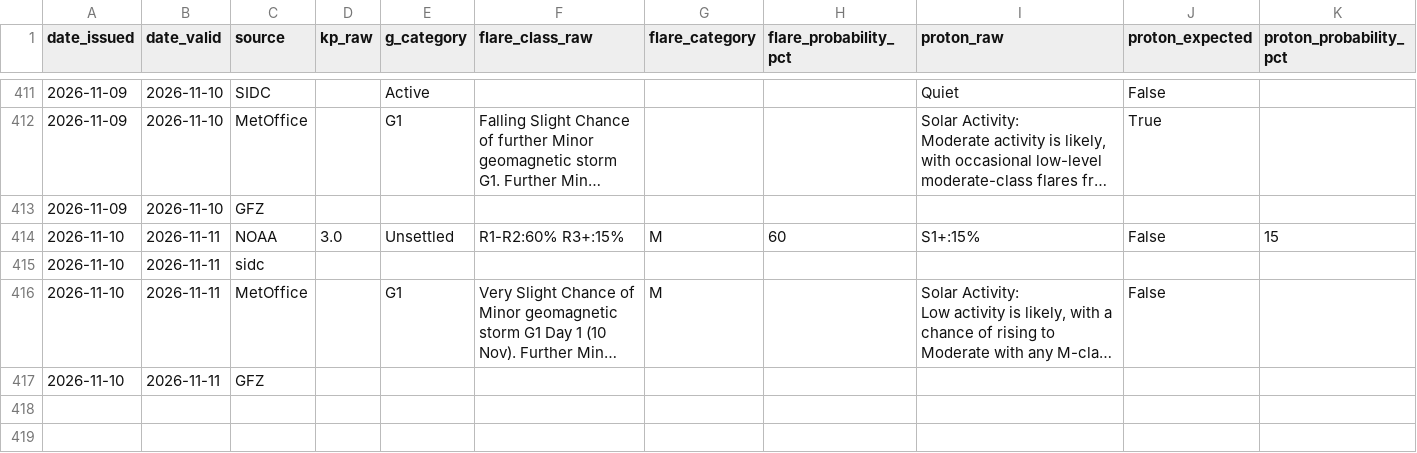
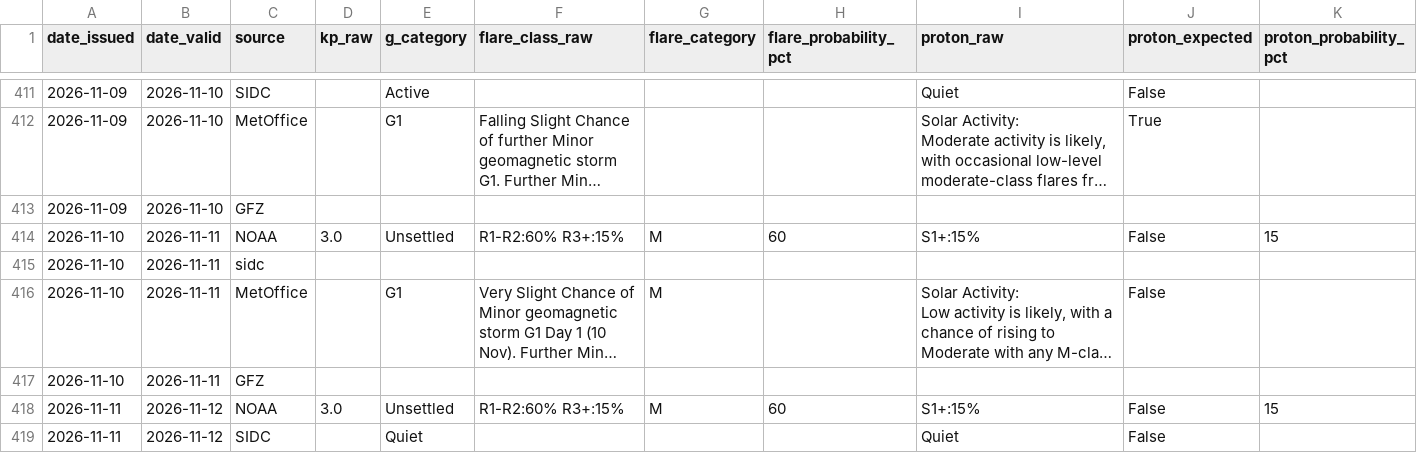
Before and after one commit to MetopRBr/space-weather-verify, a CSV file: data/forecasts.csv, drawn as a sheet; only a part is shown, gaps mark what is left out; long unchanged cells end in …; rows hold the shown columns only; the diff covers the shown part only; the diff names each change by its address in the sheet, - before the commit and + after, or states it on an @@ line.

```diff
--- a/data/forecasts.csv
+++ b/data/forecasts.csv
+row 418: 2026-11-11 | 2026-11-12 | NOAA | 3.0 | Unsettled | R1-R2:60% R3+:15% | M | 60 | S1+:15% | False | 15
+row 419: 2026-11-11 | 2026-11-12 | SIDC |  | Quiet |  |  |  | Quiet | False
```
Also changed, not shown: 2 added rows elsewhere in this file, data/observed.csv, data/scorecard.csv.
